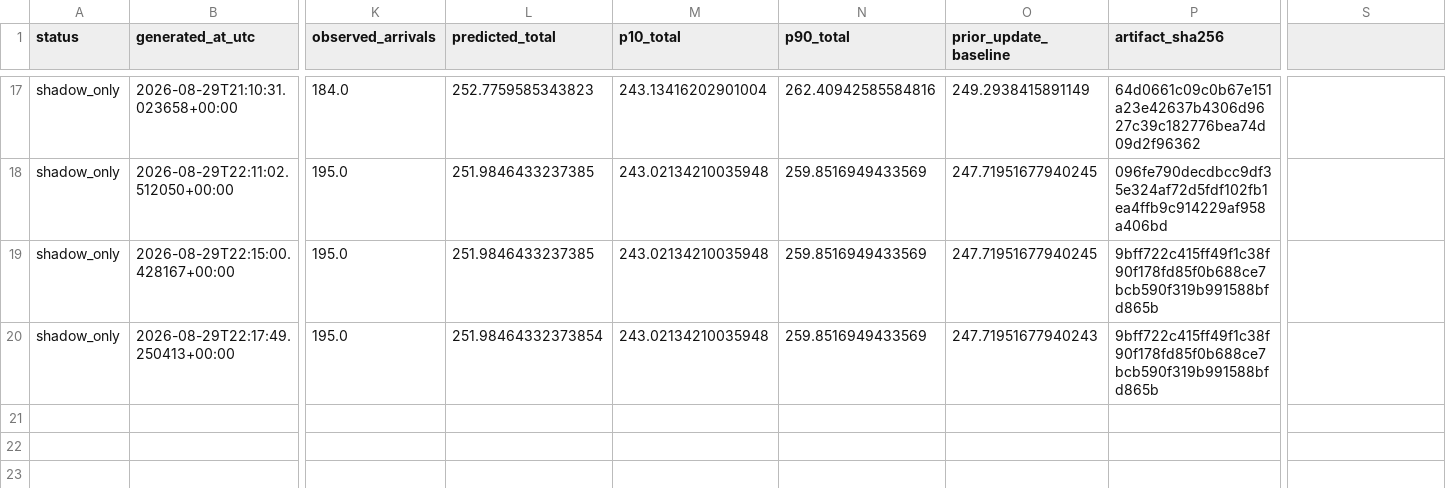
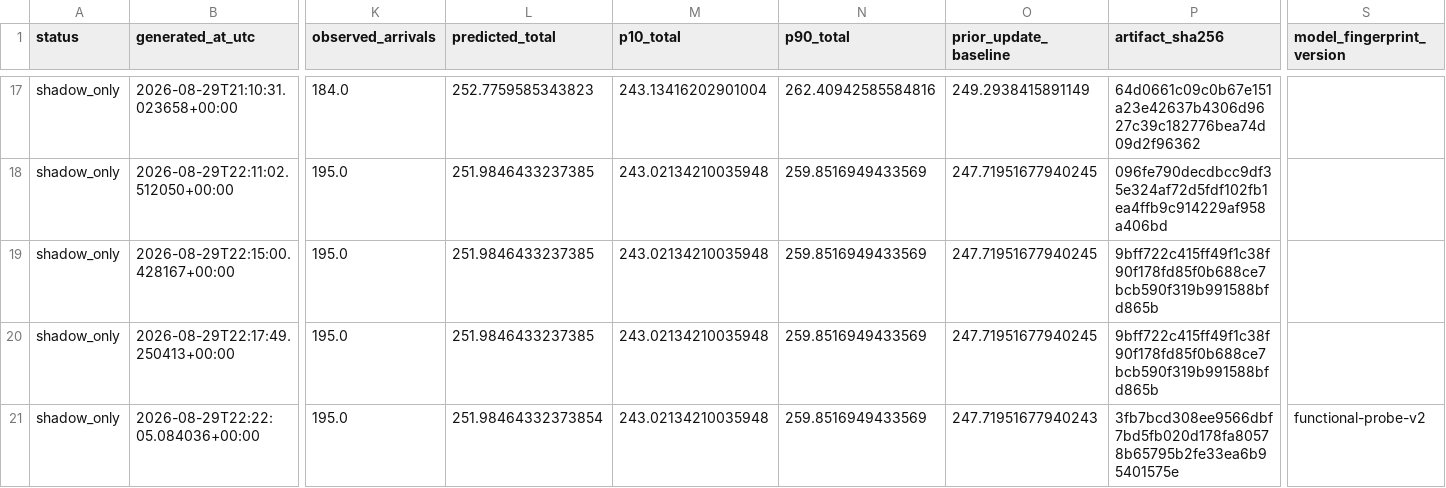
Before and after one commit to drdevinhopkins/ed-flow-2023, a CSV file: validation/intraday-day-completion-shadow/status-history.csv, drawn as a sheet; only a part is shown, gaps mark what is left out; rows hold the shown columns only; the diff names each change by its address in the sheet, - before the commit and + after, or states it on an @@ line.

```diff
--- a/validation/intraday-day-completion-shadow/status-history.csv
+++ b/validation/intraday-day-completion-shadow/status-history.csv
-S1: (empty)
+S1: model_fingerprint_version
-L20 (predicted_total): 251.98464332373854
+L20 (predicted_total): 251.9846433237385
-O20 (prior_update_baseline): 247.71951677940243
+O20 (prior_update_baseline): 247.71951677940245
+row 21: shadow_only | 2026-08-29T22:22:05.084036+00:00 | 195.0 | 251.98464332373854 | 243.02134210035948 | 259.8516949433569 | 247.71951677940243 | 3fb7bcd308ee9566dbf7bd5fb020d178fa80578b65795b2fe33ea6b95401575e | functional-probe-v2
```
Also changed, not shown: 4 other files.
